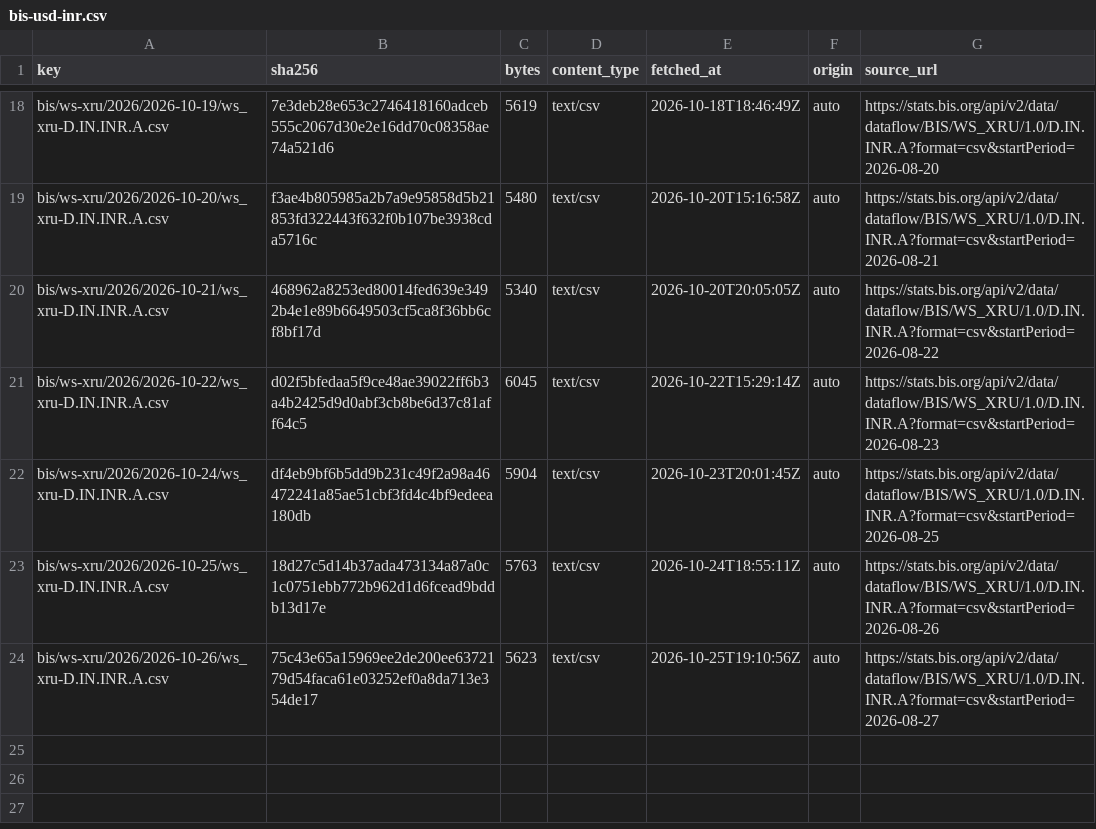
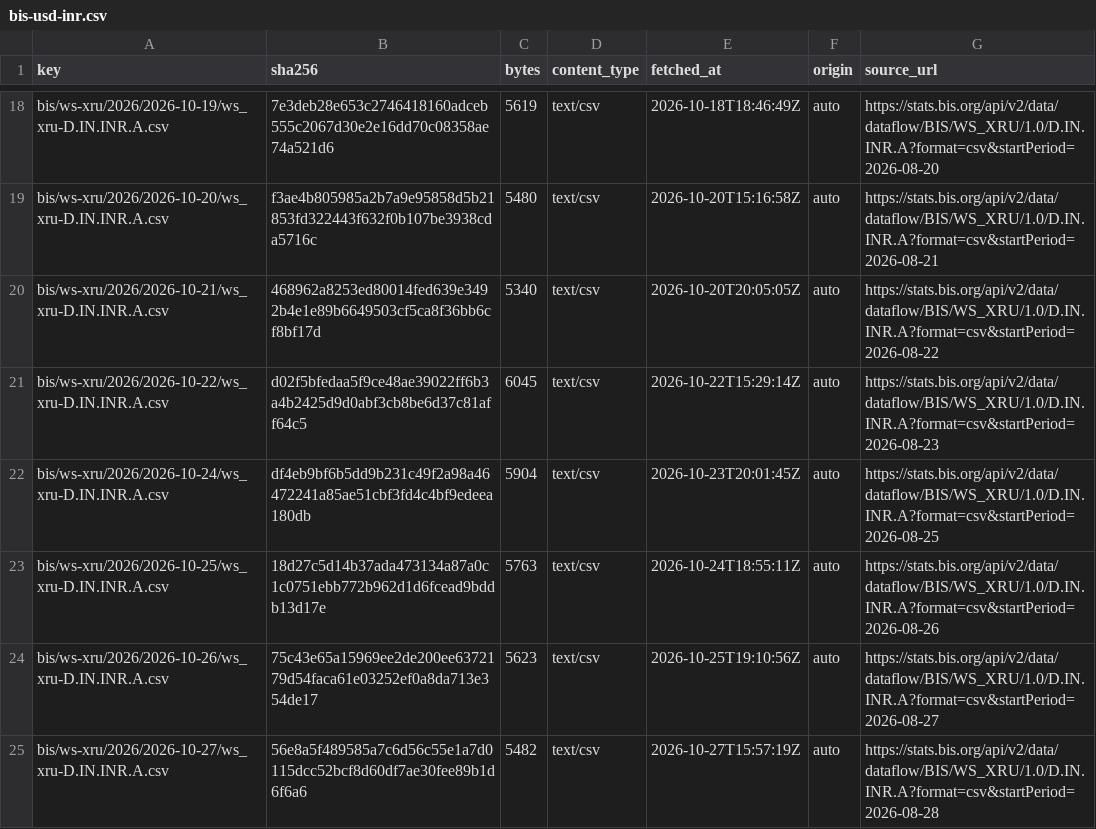
Before and after one commit to xfina-dev/xfina-data, a CSV file: v1/manifests/bis-usd-inr.csv, drawn as a sheet; only a part is shown, gaps mark what is left out.

```diff
--- a/v1/manifests/bis-usd-inr.csv
+++ b/v1/manifests/bis-usd-inr.csv
@@ -24 +24,2 @@ bis/ws-xru/2026/2026-10-25/ws_xru-D.IN.INR.A.csv,18d27c5d14b37ada473134a87a0c1c0
 bis/ws-xru/2026/2026-10-26/ws_xru-D.IN.INR.A.csv,75c43e65a15969ee2de200ee6372179d54faca61e03252ef0a8da713e354de17,5623,text/csv,2026-10-25T19:10:56Z,auto,https://stats.bis.org/api/v2/data/dataflow/BIS/WS_XRU/1.0/D.IN.INR.A?format=csv&startPeriod=2026-08-27
+bis/ws-xru/2026/2026-10-27/ws_xru-D.IN.INR.A.csv,56e8a5f489585a7c6d56c55e1a7d0115dcc52bcf8d60df7ae30fee89b1d6f6a6,5482,text/csv,2026-10-27T15:57:19Z,auto,https://stats.bis.org/api/v2/data/dataflow/BIS/WS_XRU/1.0/D.IN.INR.A?format=csv&startPeriod=2026-08-28
```
Also changed, not shown: v1/fx/sbi-forex-card-usd.csv, v1/manifests/sbi-forex-card-usd.csv, 1 other file.
